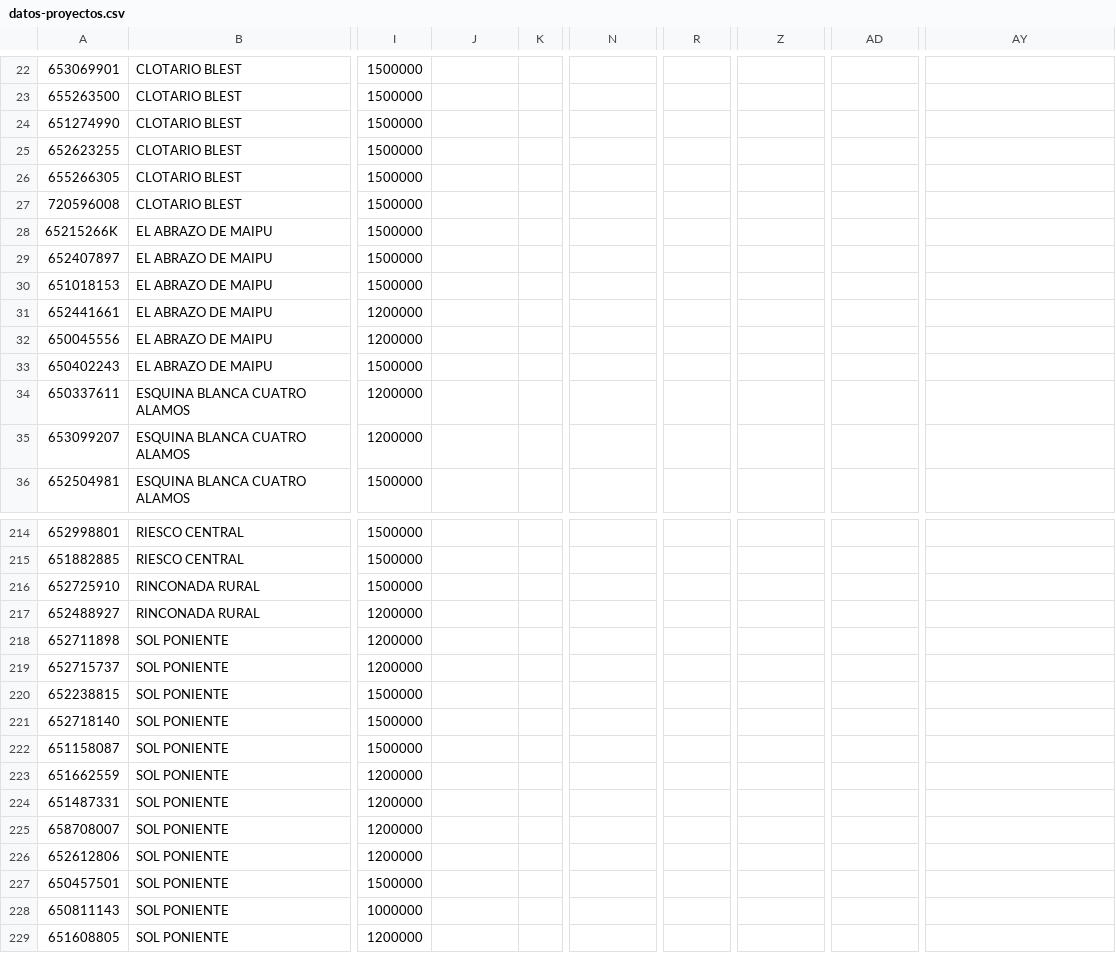
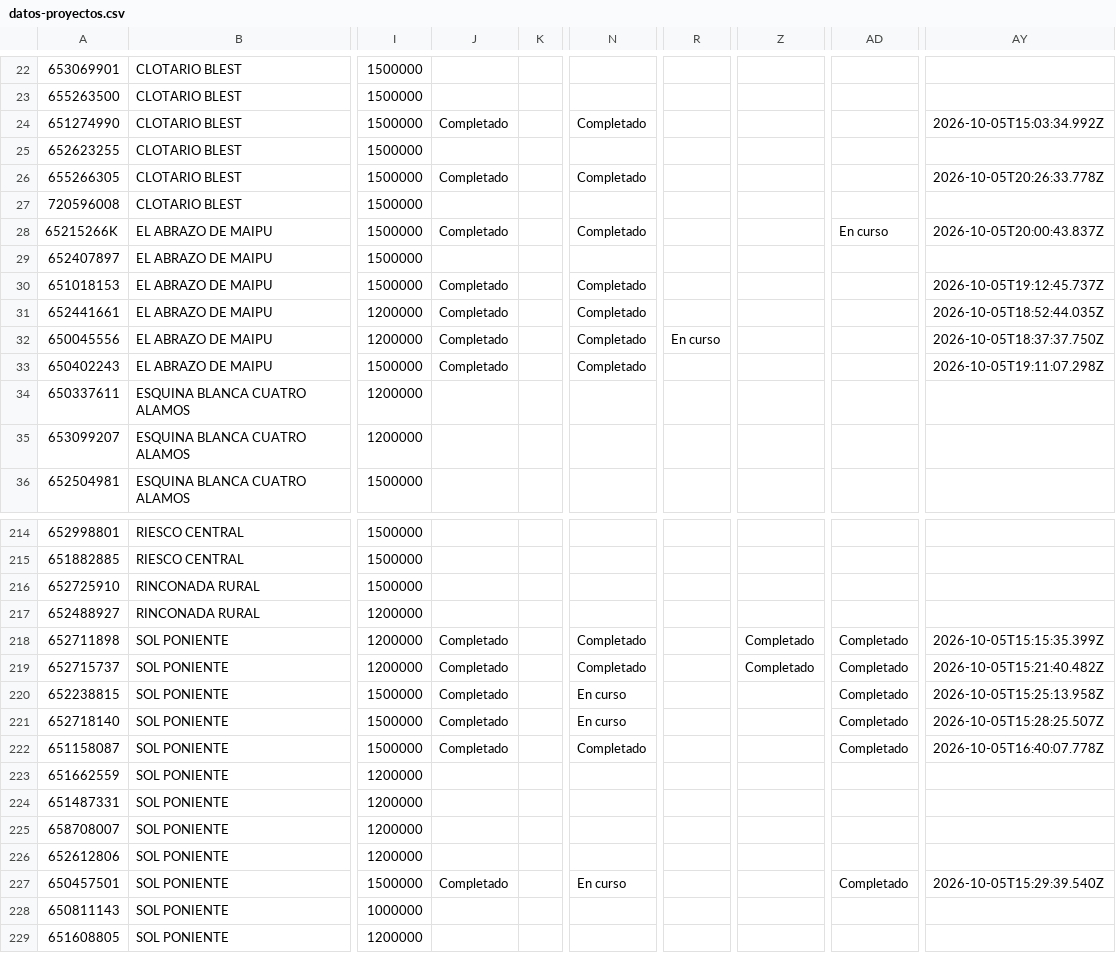
Before and after one commit to juliansuy/seguimientotubarriomasseguro, a CSV file: datos-proyectos.csv, drawn as a sheet; only a part is shown, gaps mark what is left out; the diff covers the shown part only; the diff names each change by its address in the sheet, - before the commit and + after, or states it on an @@ line.

```diff
--- a/datos-proyectos.csv
+++ b/datos-proyectos.csv
-J24: (empty)
+J24: Completado
-N24: (empty)
+N24: Completado
-AY24: (empty)
+AY24: 2026-10-05T15:03:34.992Z
-J26: (empty)
+J26: Completado
-N26: (empty)
+N26: Completado
-AY26: (empty)
+AY26: 2026-10-05T20:26:33.778Z
-J28: (empty)
+J28: Completado
-N28: (empty)
+N28: Completado
-AD28: (empty)
+AD28: En curso
-AY28: (empty)
+AY28: 2026-10-05T20:00:43.837Z
-J30:J33: (empty)
+J30:J33: Completado
-N30:N33: (empty)
+N30:N33: Completado
-AY30: (empty)
+AY30: 2026-10-05T19:12:45.737Z
-AY31: (empty)
+AY31: 2026-10-05T18:52:44.035Z
-R32: (empty)
+R32: En curso
-AY32: (empty)
+AY32: 2026-10-05T18:37:37.750Z
-AY33: (empty)
+AY33: 2026-10-05T19:11:07.298Z
-J218:J222: (empty)
+J218:J222: Completado
-N218:N219: (empty)
+N218:N219: Completado
-Z218:Z219: (empty)
+Z218:Z219: Completado
-AD218:AD222: (empty)
+AD218:AD222: Completado
-AY218: (empty)
+AY218: 2026-10-05T15:15:35.399Z
-AY219: (empty)
+AY219: 2026-10-05T15:21:40.482Z
-N220:N221: (empty)
+N220:N221: En curso
-AY220: (empty)
+AY220: 2026-10-05T15:25:13.958Z
-AY221: (empty)
+AY221: 2026-10-05T15:28:25.507Z
-N222: (empty)
+N222: Completado
-AY222: (empty)
+AY222: 2026-10-05T16:40:07.778Z
-J227: (empty)
+J227: Completado
-N227: (empty)
+N227: En curso
-AD227: (empty)
+AD227: Completado
-AY227: (empty)
+AY227: 2026-10-05T15:29:39.540Z
```
Also changed, not shown: 94 edited cells elsewhere in this file.
